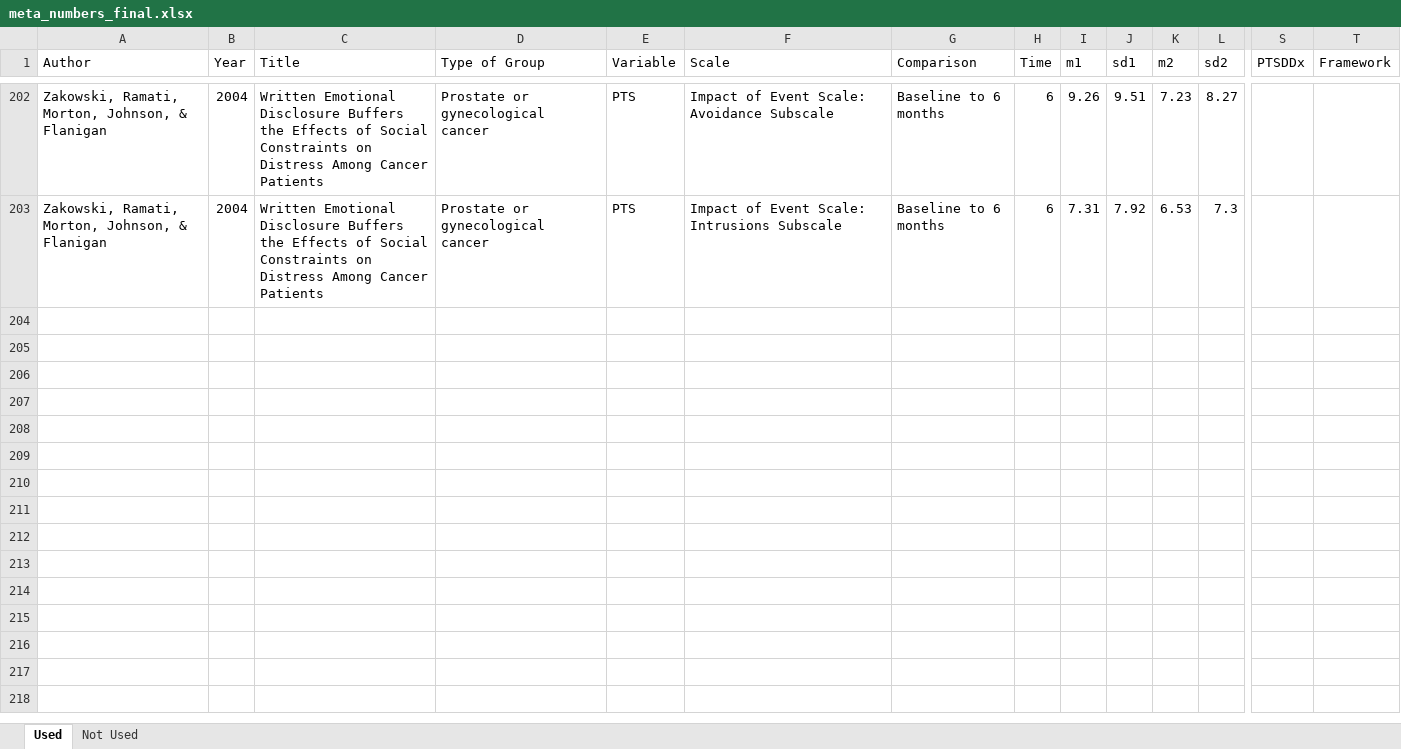
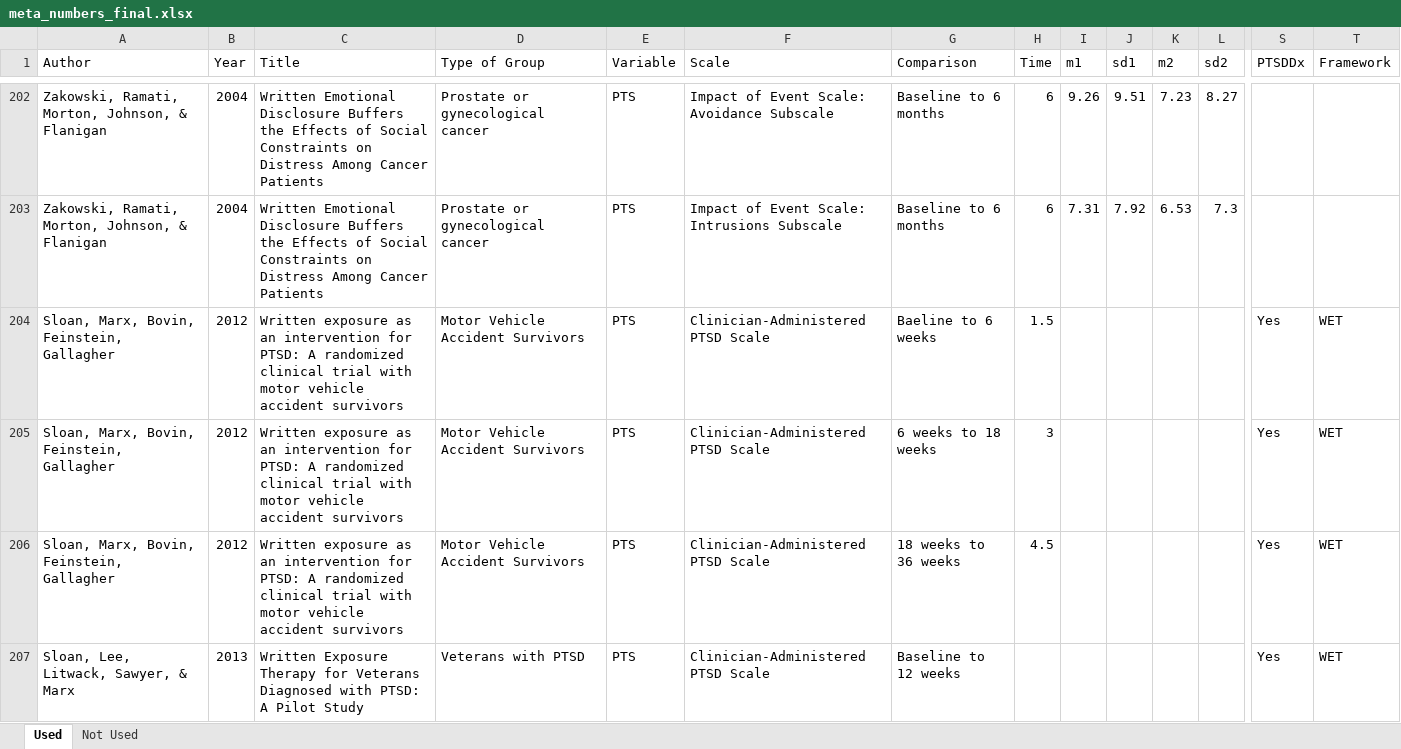
Before and after one commit to doomlab/jeff-meta, an Excel workbook: submission/round 2/meta_numbers_final.xlsx, sheet Used, drawn as a sheet; only a part is shown, gaps mark what is left out; values as stored, in another font and other column widths than the file's, no borders; rows hold the shown columns only; the diff covers the shown part only; the diff names each change by its address in the sheet, - before the commit and + after, or states it on an @@ line.

```diff
--- a/submission/round 2/meta_numbers_final.xlsx (sheet Used)
+++ b/submission/round 2/meta_numbers_final.xlsx (sheet Used)
+row 204: Sloan, Marx, Bovin, Feinstein, Gallagher | 2012 | Written exposure as an intervention for PTSD: A randomized clinical trial with motor vehicle accident survivors | Motor Vehicle Accident Survivors | PTS | Clinician-Administered PTSD Scale | Baeline to 6 weeks | 1.5 |  |  |  |  | Yes | WET
+row 205: Sloan, Marx, Bovin, Feinstein, Gallagher | 2012 | Written exposure as an intervention for PTSD: A randomized clinical trial with motor vehicle accident survivors | Motor Vehicle Accident Survivors | PTS | Clinician-Administered PTSD Scale | 6 weeks to 18 weeks | 3 |  |  |  |  | Yes | WET
+row 206: Sloan, Marx, Bovin, Feinstein, Gallagher | 2012 | Written exposure as an intervention for PTSD: A randomized clinical trial with motor vehicle accident survivors | Motor Vehicle Accident Survivors | PTS | Clinician-Administered PTSD Scale | 18 weeks to 36 weeks | 4.5 |  |  |  |  | Yes | WET
+row 207: Sloan, Lee, Litwack, Sawyer, & Marx | 2013 | Written Exposure Therapy for Veterans Diagnosed with PTSD: A Pilot Study | Veterans with PTSD | PTS | Clinician-Administered PTSD Scale | Baseline to 12 weeks |  |  |  |  |  | Yes | WET
```
Also changed, not shown: 3 added rows elsewhere in this sheet, sheet Not Used, 1 other file.
